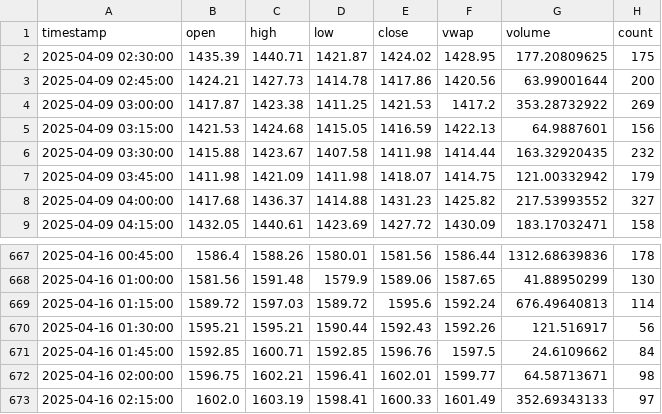
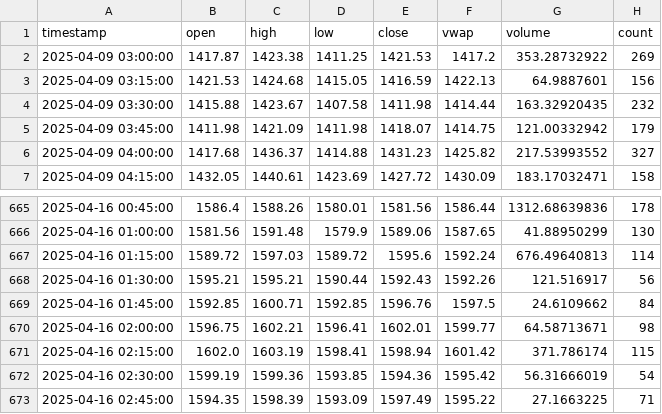
Before and after one commit to LiftOffr/LiftOffr-Bot, a CSV file: historical_data/ETH_USD_15m.csv, drawn as a sheet; only a part is shown, gaps mark what is left out.

```diff
--- a/historical_data/ETH_USD_15m.csv
+++ b/historical_data/ETH_USD_15m.csv
@@ -1,4 +1,2 @@
 timestamp,open,high,low,close,vwap,volume,count
-2025-04-09 02:30:00,1435.39,1440.71,1421.87,1424.02,1428.95,177.20809625,175
-2025-04-09 02:45:00,1424.21,1427.73,1414.78,1417.86,1420.56,63.99001644,200
 2025-04-09 03:00:00,1417.87,1423.38,1411.25,1421.53,1417.2,353.28732922,269
@@ -672,2 +670,4 @@ timestamp,open,high,low,close,vwap,volume,count
 2025-04-16 02:00:00,1596.75,1602.21,1596.41,1602.01,1599.77,64.58713671,98
-2025-04-16 02:15:00,1602.0,1603.19,1598.41,1600.33,1601.49,352.69343133,97
+2025-04-16 02:15:00,1602.0,1603.19,1598.41,1598.94,1601.42,371.786174,115
+2025-04-16 02:30:00,1599.19,1599.36,1593.85,1594.36,1595.42,56.31666019,54
+2025-04-16 02:45:00,1594.35,1598.39,1593.09,1597.49,1595.22,27.1663225,71
```
Also changed, not shown: historical_data/BTC_USD_15m.csv, historical_data/SOL_USD_15m.csv, 35 other files.
